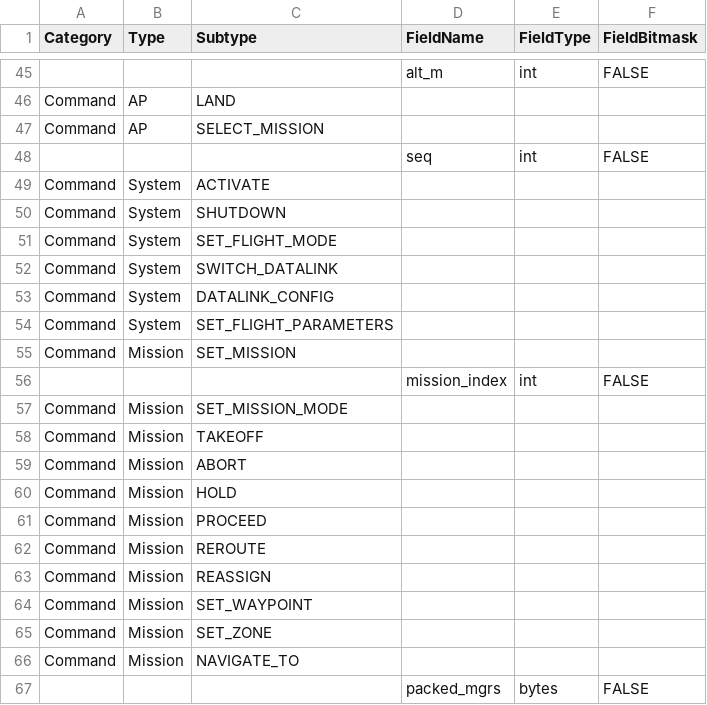
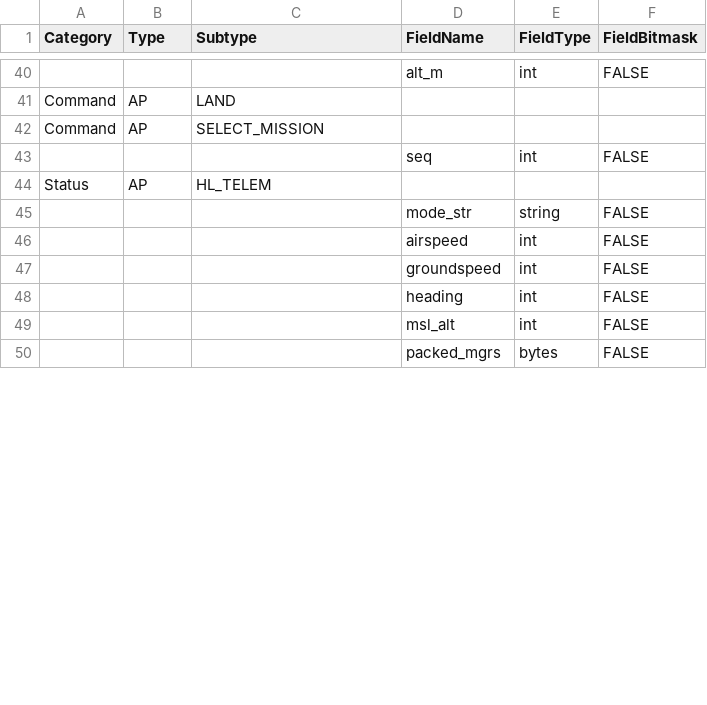
Before and after one commit to xznhj8129/hivelink, a CSV file: protocol/message_definitions.csv, drawn as a sheet; only a part is shown, gaps mark what is left out; the diff covers the shown part only.

```diff
--- a/protocol/message_definitions.csv
+++ b/protocol/message_definitions.csv
@@ -48,20 +43,8 @@ Command,AP,SELECT_MISSION,,,
 ,,,seq,int,FALSE
-Command,System,ACTIVATE,,,
-Command,System,SHUTDOWN,,,
-Command,System,SET_FLIGHT_MODE,,,
-Command,System,SWITCH_DATALINK,,,
-Command,System,DATALINK_CONFIG,,,
-Command,System,SET_FLIGHT_PARAMETERS,,,
-Command,Mission,SET_MISSION,,,
-,,,mission_index,int,FALSE
-Command,Mission,SET_MISSION_MODE,,,
-Command,Mission,TAKEOFF,,,
-Command,Mission,ABORT,,,
-Command,Mission,HOLD,,,
-Command,Mission,PROCEED,,,
-Command,Mission,REROUTE,,,
-Command,Mission,REASSIGN,,,
-Command,Mission,SET_WAYPOINT,,,
-Command,Mission,SET_ZONE,,,
-Command,Mission,NAVIGATE_TO,,,
+Status,AP,HL_TELEM,,,
+,,,mode_str,string,FALSE
+,,,airspeed,int,FALSE
+,,,groundspeed,int,FALSE
+,,,heading,int,FALSE
+,,,msl_alt,int,FALSE
 ,,,packed_mgrs,bytes,FALSE
```
Also changed, not shown: 10 added rows, 35 removed rows, 5 moved rows and 6 edited cells elsewhere in this file, 10 other files.
